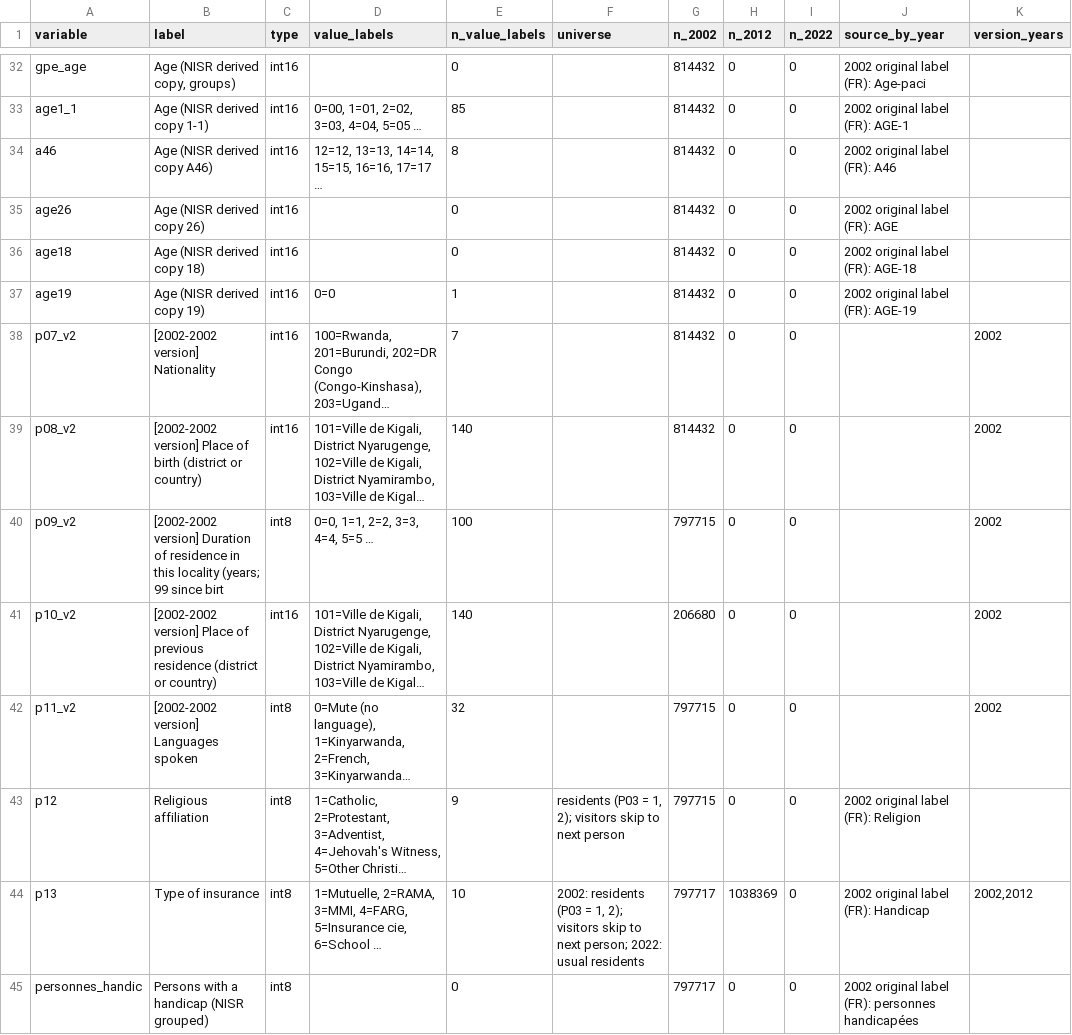
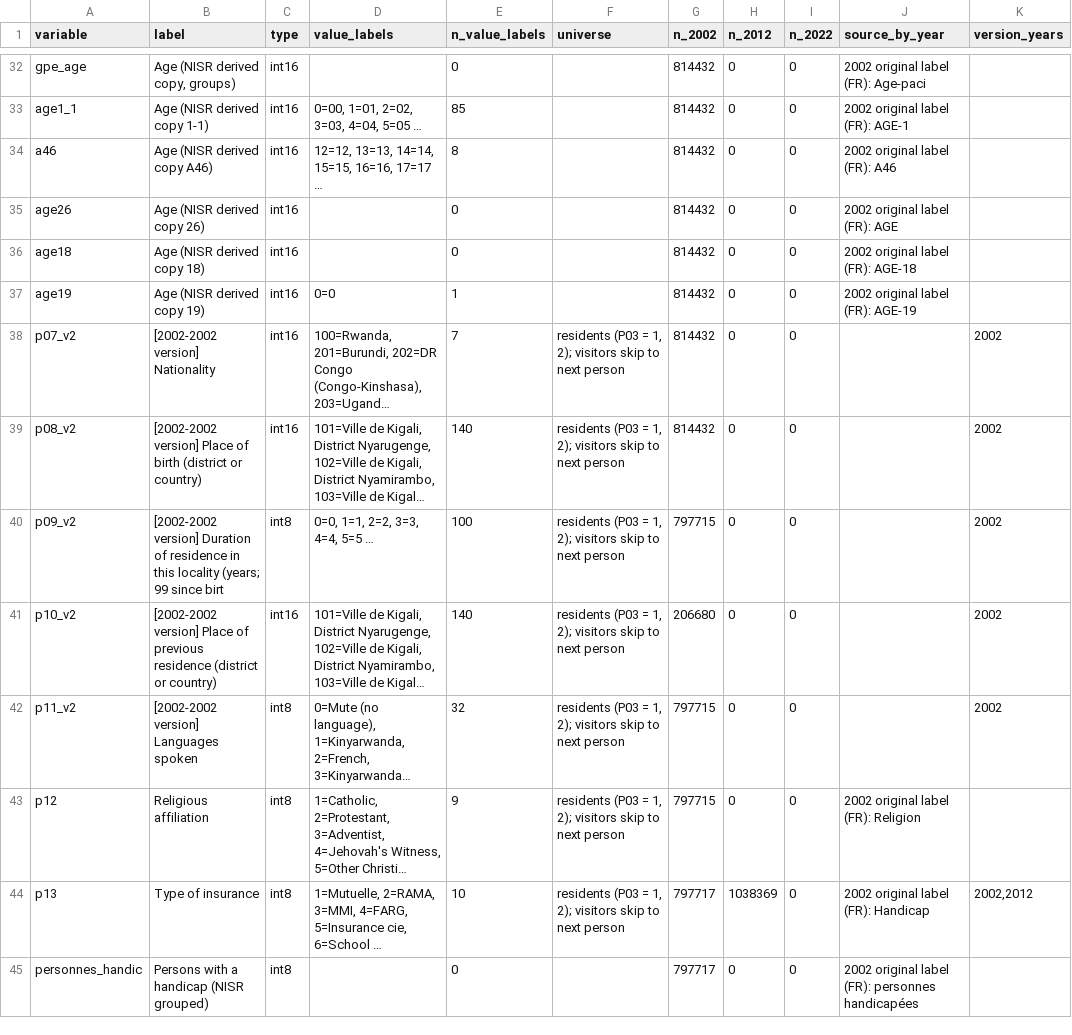
Before and after one commit to allegra-saggese/rwa-trs, a CSV file: NISR/Census-PHC/codebook_person.csv, drawn as a sheet; only a part is shown, gaps mark what is left out; long unchanged cells end in …; the diff covers the shown part only; the diff names each change by its address in the sheet, - before the commit and + after, or states it on an @@ line.

```diff
--- a/NISR/Census-PHC/codebook_person.csv
+++ b/NISR/Census-PHC/codebook_person.csv
-F38:F42 (universe): (empty)
+F38:F42 (universe): residents (P03 = 1, 2); visitors skip to next person
-F44 (universe): 2002: residents (P03 = 1, 2); visitors skip to next person; 2022: usual residents
+F44 (universe): residents (P03 = 1, 2); visitors skip to next person
```
Also changed, not shown: 89 edited cells elsewhere in this file, NISR/Census-PHC/codebook_household.csv, NISR/Labour-Force-Survey-LFS/codebook_person.csv, 6 other files.
